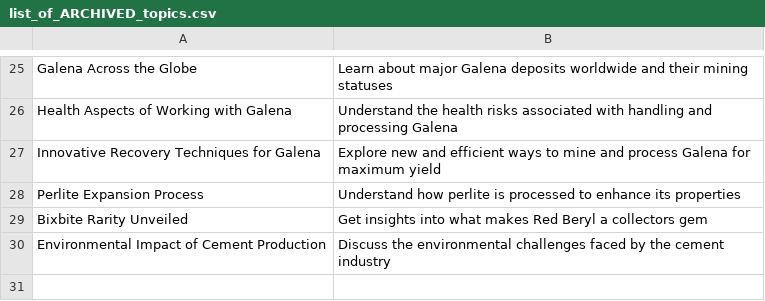
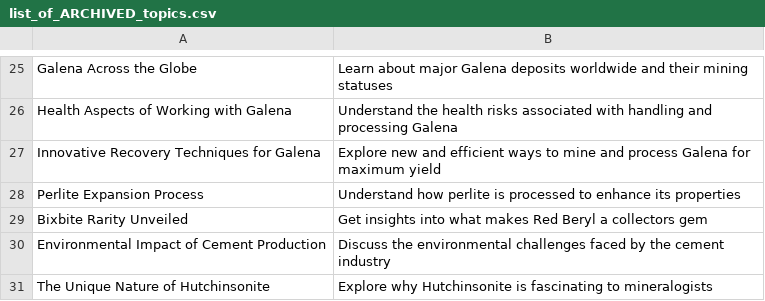
Before and after one commit to agigante80/galena_es, a CSV file: AI_content/list_of_ARCHIVED_topics.csv, drawn as a sheet; only a part is shown, gaps mark what is left out.

```diff
--- a/AI_content/list_of_ARCHIVED_topics.csv
+++ b/AI_content/list_of_ARCHIVED_topics.csv
@@ -30 +30,2 @@ Bixbite Rarity Unveiled, Get insights into what makes Red Beryl a collectors gem
 Environmental Impact of Cement Production, Discuss the environmental challenges faced by the cement industry
+The Unique Nature of Hutchinsonite, Explore why Hutchinsonite is fascinating to mineralogists
```
Also changed, not shown: AI_content/list_of_NEW_topics.csv, 3 other files.
